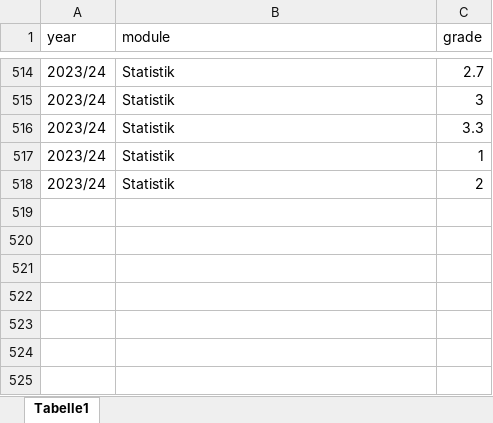
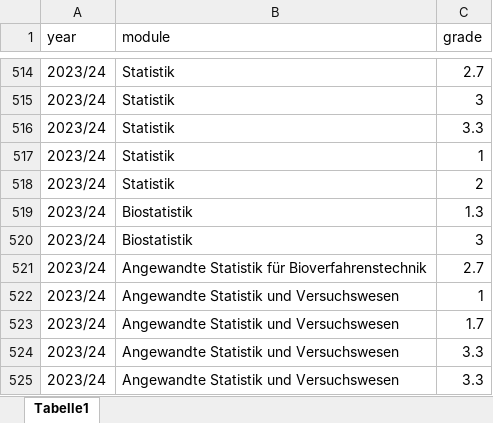
Before and after one commit to jkruppa/archive, an Excel workbook: _docs/grades.xlsx, sheet Tabelle1, drawn as a sheet; only a part is shown, gaps mark what is left out; values as stored, in another font and other column widths than the file's, no borders; the diff names each change by its address in the sheet, - before the commit and + after, or states it on an @@ line.

```diff
--- a/_docs/grades.xlsx (sheet Tabelle1)
+++ b/_docs/grades.xlsx (sheet Tabelle1)
+row 519: 2023/24 | Biostatistik | 1.3
+row 520: 2023/24 | Biostatistik | 3
+row 521: 2023/24 | Angewandte Statistik für Bioverfahrenstechnik | 2.7
+row 522: 2023/24 | Angewandte Statistik und Versuchswesen | 1
+row 523: 2023/24 | Angewandte Statistik und Versuchswesen | 1.7
+row 524: 2023/24 | Angewandte Statistik und Versuchswesen | 3.3
+row 525: 2023/24 | Angewandte Statistik und Versuchswesen | 3.3
```
Also changed, not shown: 2 other files.
